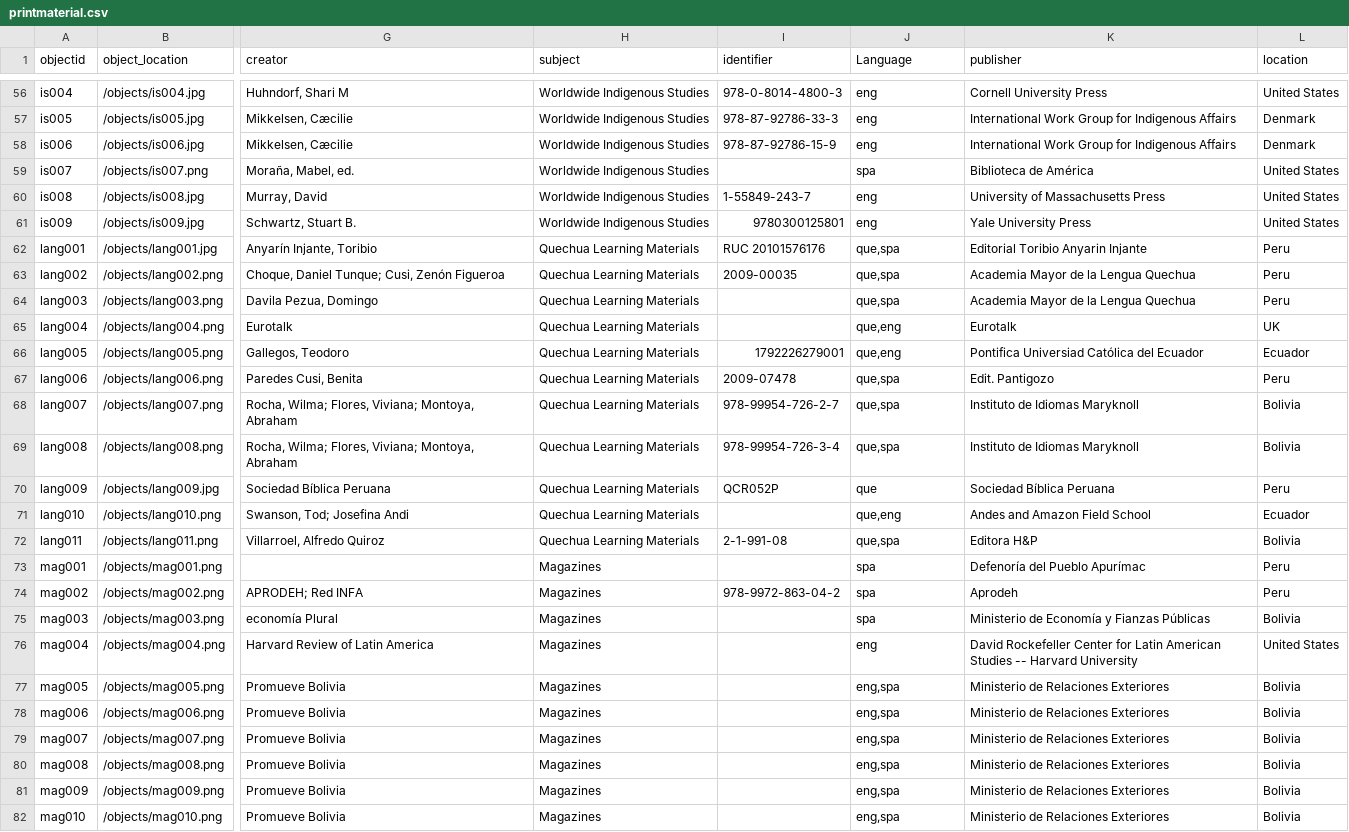
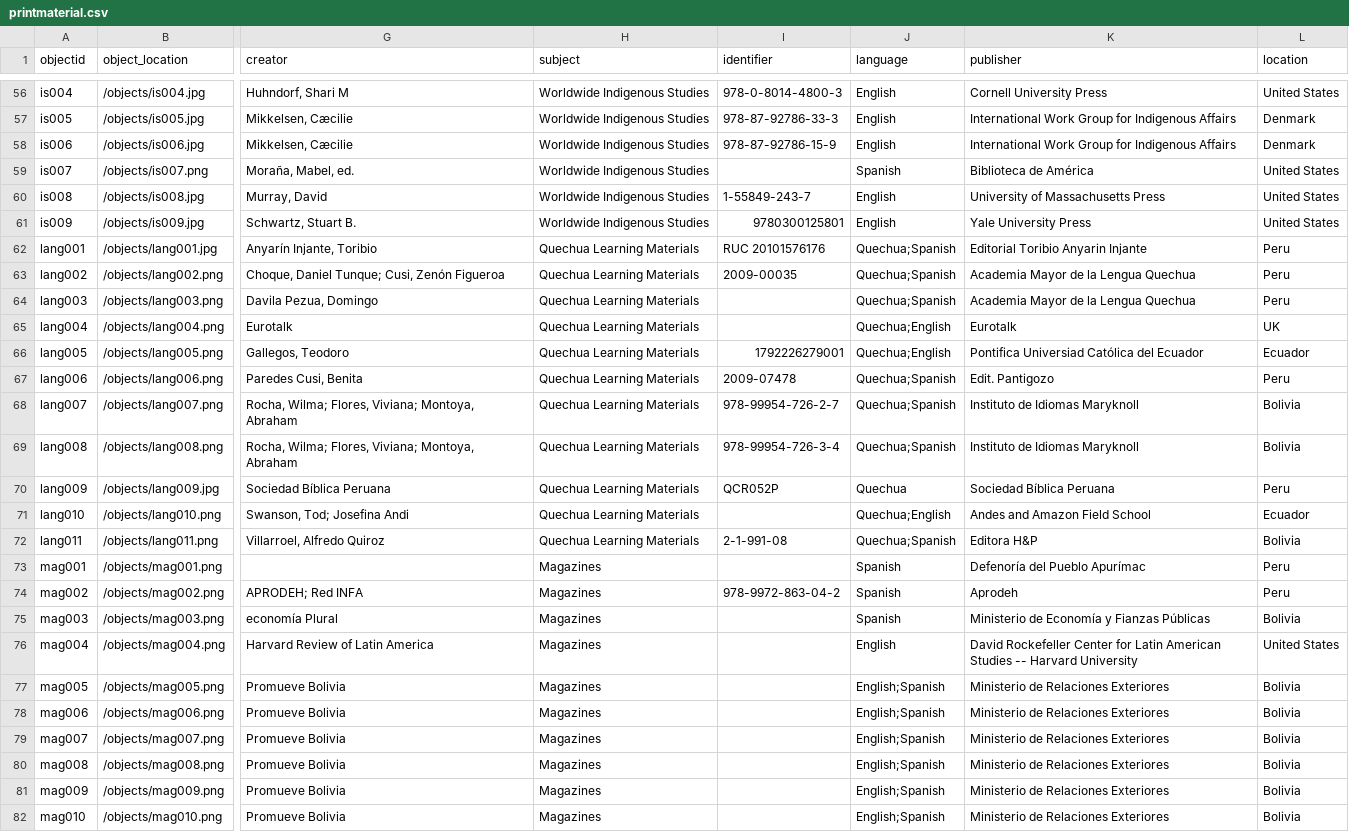
Before and after one commit to runaqlib/library, a CSV file: _data/printmaterial.csv, drawn as a sheet; only a part is shown, gaps mark what is left out; the diff covers the shown part only; the diff names each change by its address in the sheet, - before the commit and + after, or states it on an @@ line.

Commit message:
fixed search, added language tags

```diff
--- a/_data/printmaterial.csv
+++ b/_data/printmaterial.csv
-J1: Language
+J1: language
-J56:J58 (language): eng
+J56:J58 (language): English
-J59 (language): spa
+J59 (language): Spanish
-J60:J61 (language): eng
+J60:J61 (language): English
-J62:J64 (language): que,spa
+J62:J64 (language): Quechua;Spanish
-J65:J66 (language): que,eng
+J65:J66 (language): Quechua;English
-J67:J69 (language): que,spa
+J67:J69 (language): Quechua;Spanish
-J70 (language): que
+J70 (language): Quechua
-J71 (language): que,eng
+J71 (language): Quechua;English
-J72 (language): que,spa
+J72 (language): Quechua;Spanish
-J73:J75 (language): spa
+J73:J75 (language): Spanish
-J76 (language): eng
+J76 (language): English
-J77:J82 (language): eng,spa
+J77:J82 (language): English;Spanish
```
Also changed, not shown: 83 edited cells elsewhere in this file, _data/config-metadata.csv, 2 other files.
